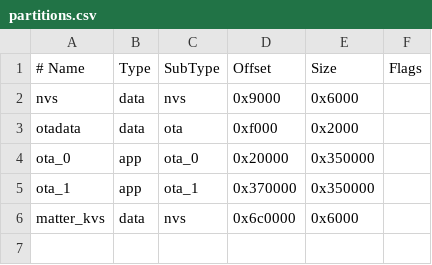
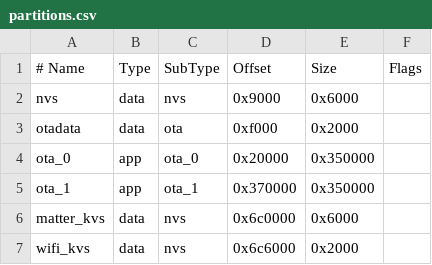
Before and after one commit to vad3x/intercom-bridge, a CSV file: partitions.csv, drawn as a sheet; the diff names each change by its address in the sheet, - before the commit and + after, or states it on an @@ line.

Commit message:
feat(firmware): wire partitioned Wi-Fi flash storage and scoped reset erasure

```diff
--- a/partitions.csv
+++ b/partitions.csv
+row 7: wifi_kvs | data | nvs | 0x6c6000 | 0x2000
```
Also changed, not shown: 6 other files.
